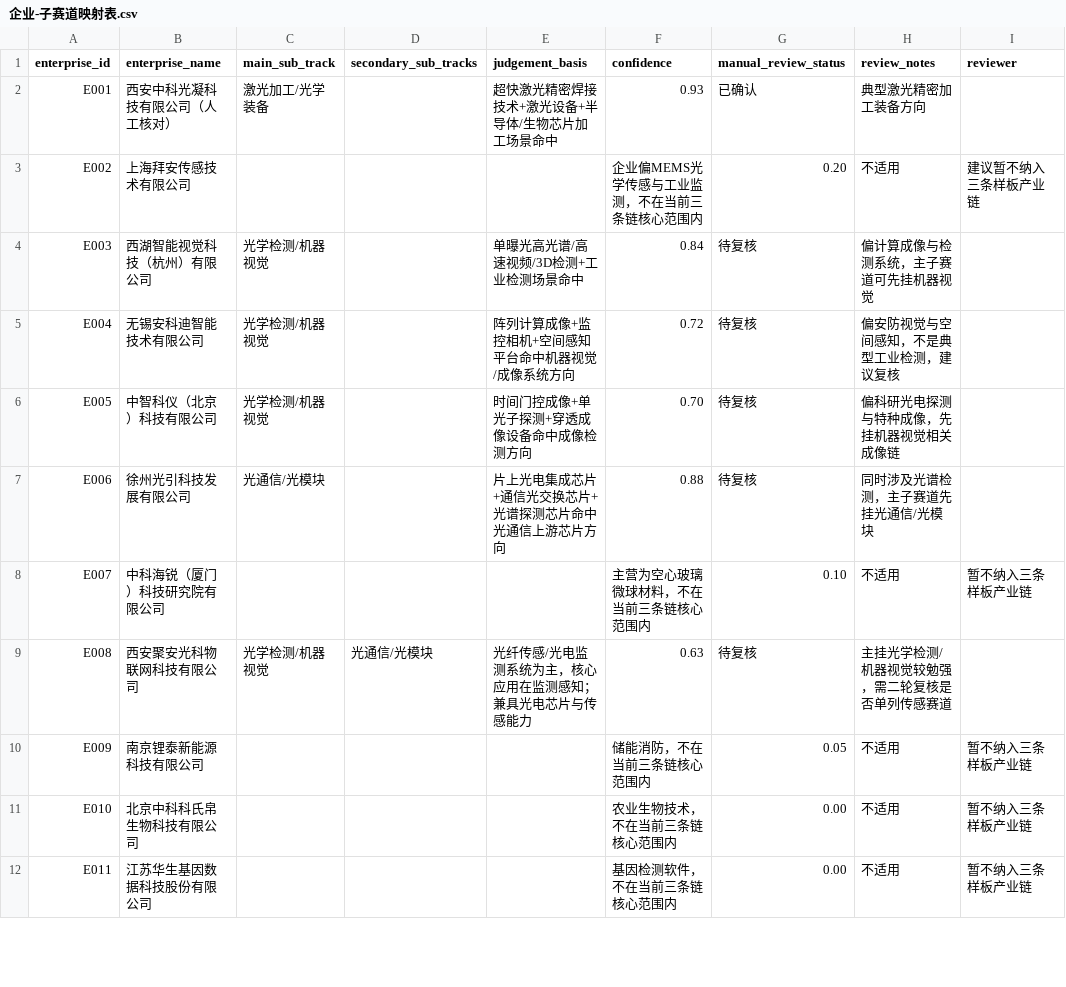
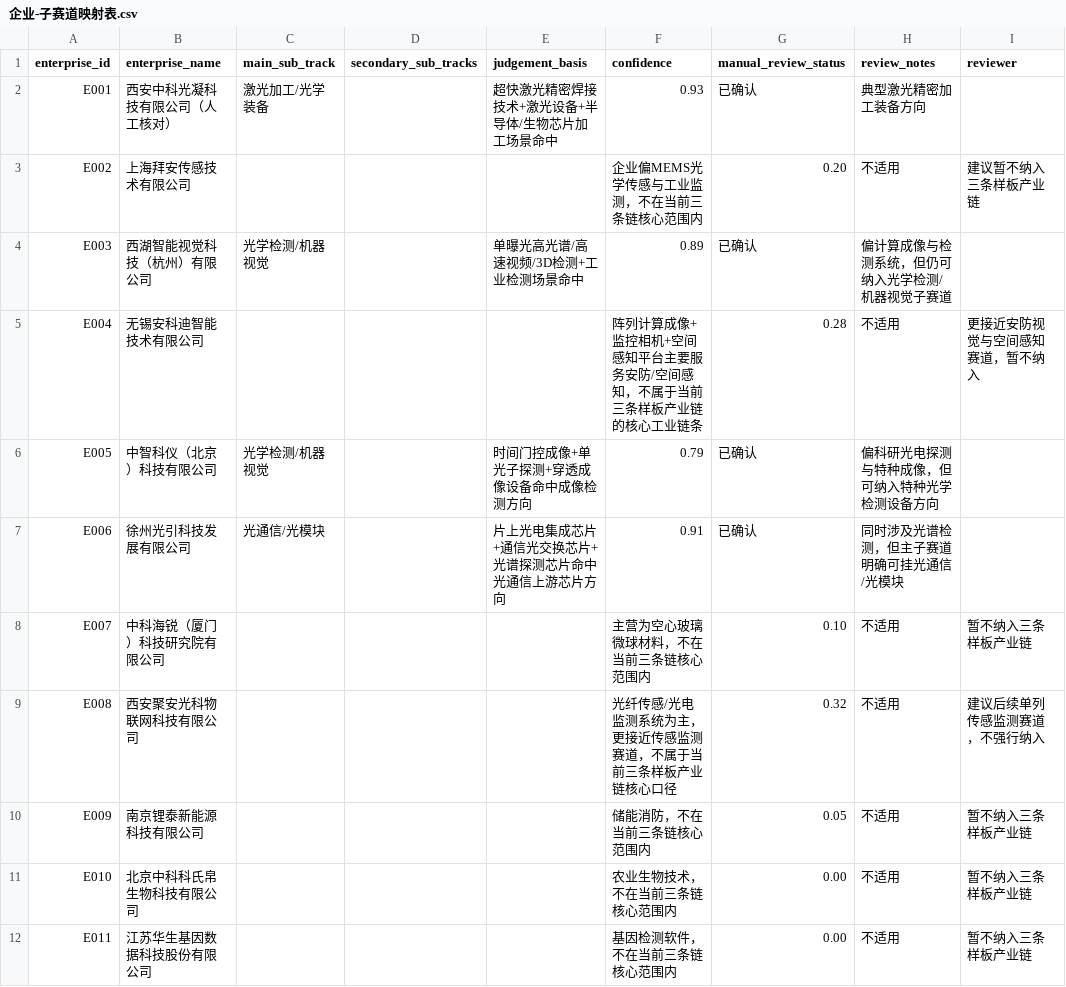
Before and after one commit to whyx007/knowledge_graph, a CSV file: data/mappings/企业-子赛道映射表.csv, drawn as a sheet; only a part is shown; the diff covers the shown part only.

```diff
--- a/data/mappings/企业-子赛道映射表.csv
+++ b/data/mappings/企业-子赛道映射表.csv
@@ -3,8 +3,8 @@ E001,西安中科光凝科技有限公司（人工核对）,激光加工/光学
 E002,上海拜安传感技术有限公司,,,,企业偏MEMS光学传感与工业监测，不在当前三条链核心范围内,0.20,不适用,建议暂不纳入三条样板产业链,
-E003,西湖智能视觉科技（杭州）有限公司,光学检测/机器视觉,,单曝光高光谱/高速视频/3D检测+工业检测场景命中,0.84,待复核,偏计算成像与检测系统，主子赛道可先挂机器视觉,
-E004,无锡安科迪智能技术有限公司,光学检测/机器视觉,,阵列计算成像+监控相机+空间感知平台命中机器视觉/成像系统方向,0.72,待复核,偏安防视觉与空间感知，不是典型工业检测，建议复核,
-E005,中智科仪（北京）科技有限公司,光学检测/机器视觉,,时间门控成像+单光子探测+穿透成像设备命中成像检测方向,0.70,待复核,偏科研光电探测与特种成像，先挂机器视觉相关成像链,
-E006,徐州光引科技发展有限公司,光通信/光模块,,片上光电集成芯片+通信光交换芯片+光谱探测芯片命中光通信上游芯片方向,0.88,待复核,同时涉及光谱检测，主子赛道先挂光通信/光模块,
+E003,西湖智能视觉科技（杭州）有限公司,光学检测/机器视觉,,单曝光高光谱/高速视频/3D检测+工业检测场景命中,0.89,已确认,偏计算成像与检测系统，但仍可纳入光学检测/机器视觉子赛道,
+E004,无锡安科迪智能技术有限公司,,,,阵列计算成像+监控相机+空间感知平台主要服务安防/空间感知，不属于当前三条样板产业链的核心工业链条,0.28,不适用,更接近安防视觉与空间感知赛道，暂不纳入,
+E005,中智科仪（北京）科技有限公司,光学检测/机器视觉,,时间门控成像+单光子探测+穿透成像设备命中成像检测方向,0.79,已确认,偏科研光电探测与特种成像，但可纳入特种光学检测设备方向,
+E006,徐州光引科技发展有限公司,光通信/光模块,,片上光电集成芯片+通信光交换芯片+光谱探测芯片命中光通信上游芯片方向,0.91,已确认,同时涉及光谱检测，但主子赛道明确可挂光通信/光模块,
 E007,中科海锐（厦门）科技研究院有限公司,,,,主营为空心玻璃微球材料，不在当前三条链核心范围内,0.10,不适用,暂不纳入三条样板产业链,
-E008,西安聚安光科物联网科技有限公司,光学检测/机器视觉,光通信/光模块,光纤传感/光电监测系统为主，核心应用在监测感知；兼具光电芯片与传感能力,0.63,待复核,主挂光学检测/机器视觉较勉强，需二轮复核是否单列传感赛道,
+E008,西安聚安光科物联网科技有限公司,,,,光纤传感/光电监测系统为主，更接近传感监测赛道，不属于当前三条样板产业链核心口径,0.32,不适用,建议后续单列传感监测赛道，不强行纳入,
 E009,南京锂泰新能源科技有限公司,,,,储能消防，不在当前三条链核心范围内,0.05,不适用,暂不纳入三条样板产业链,
```
Also changed, not shown: 12 edited cells elsewhere in this file, data/mappings/企业-产业链环节映射表.csv, data/mappings/企业能力-关键能力映射表.csv.
